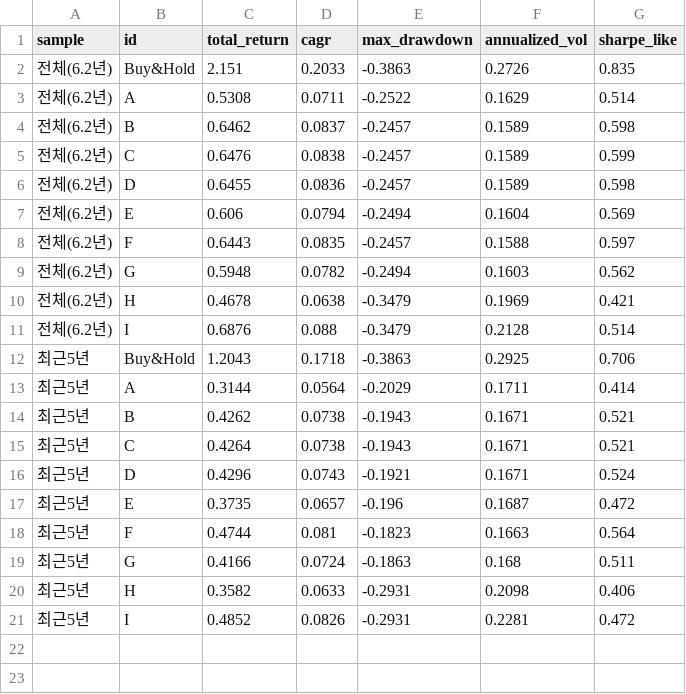
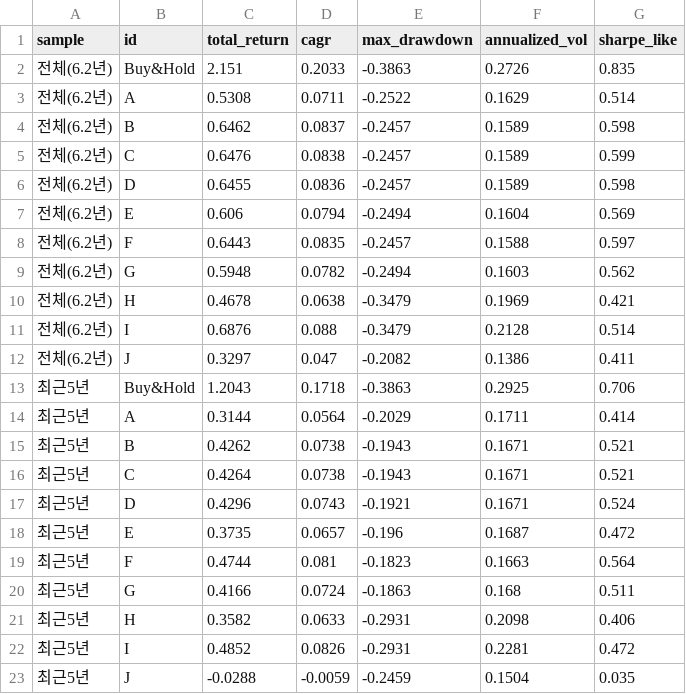
Before and after one commit to post0318/6, a CSV file: backtest/kr_candidates_v1.csv, drawn as a sheet.

```diff
--- a/backtest/kr_candidates_v1.csv
+++ b/backtest/kr_candidates_v1.csv
@@ -11,2 +11,3 @@ sample,id,total_return,cagr,max_drawdown,annualized_vol,sharpe_like
 전체(6.2년),I,0.6876,0.088,-0.3479,0.2128,0.514
+전체(6.2년),J,0.3297,0.047,-0.2082,0.1386,0.411
 최근5년,Buy&Hold,1.2043,0.1718,-0.3863,0.2925,0.706
@@ -21 +22,2 @@ sample,id,total_return,cagr,max_drawdown,annualized_vol,sharpe_like
 최근5년,I,0.4852,0.0826,-0.2931,0.2281,0.472
+최근5년,J,-0.0288,-0.0059,-0.2459,0.1504,0.035
```
Also changed, not shown: backtest/cnn_fg_kospi200_v1.csv, 5 other files.
